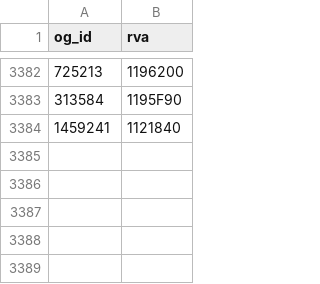
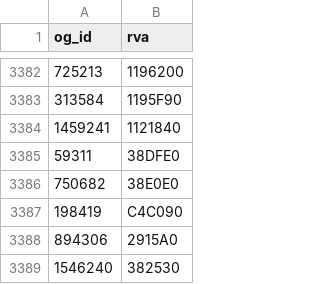
Before and after one commit to SupperCraft5000/Fallout-Together-Reborn, a CSV file: data/final-1-11-240-0.csv, drawn as a sheet; only a part is shown, gaps mark what is left out; the diff names each change by its address in the sheet, - before the commit and + after, or states it on an @@ line.

```diff
--- a/data/final-1-11-240-0.csv
+++ b/data/final-1-11-240-0.csv
+row 3385: 59311 | 38DFE0
+row 3386: 750682 | 38E0E0
+row 3387: 198419 | C4C090
+row 3388: 894306 | 2915A0
+row 3389: 1546240 | 382530
```
Also changed, not shown: data/ids-1.10.163.csv, 17 other files.
